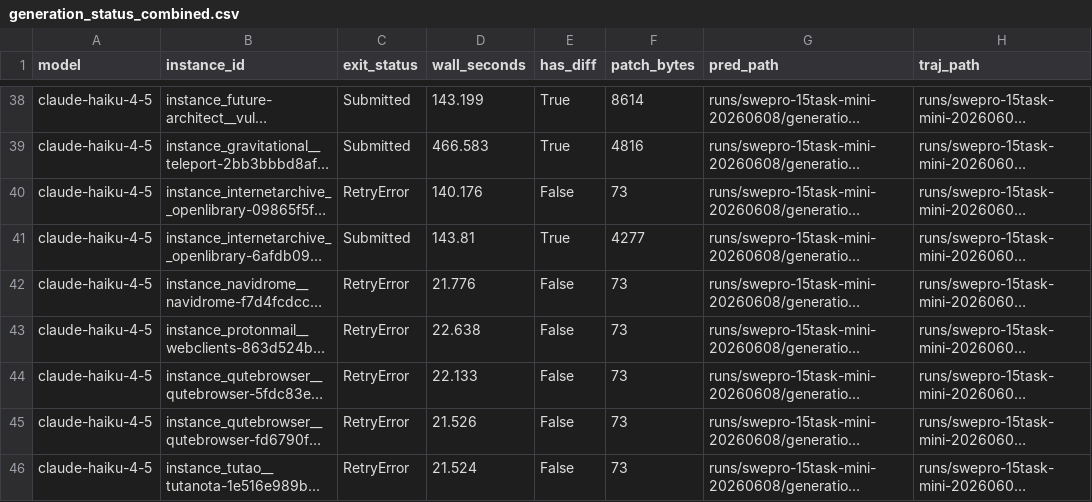
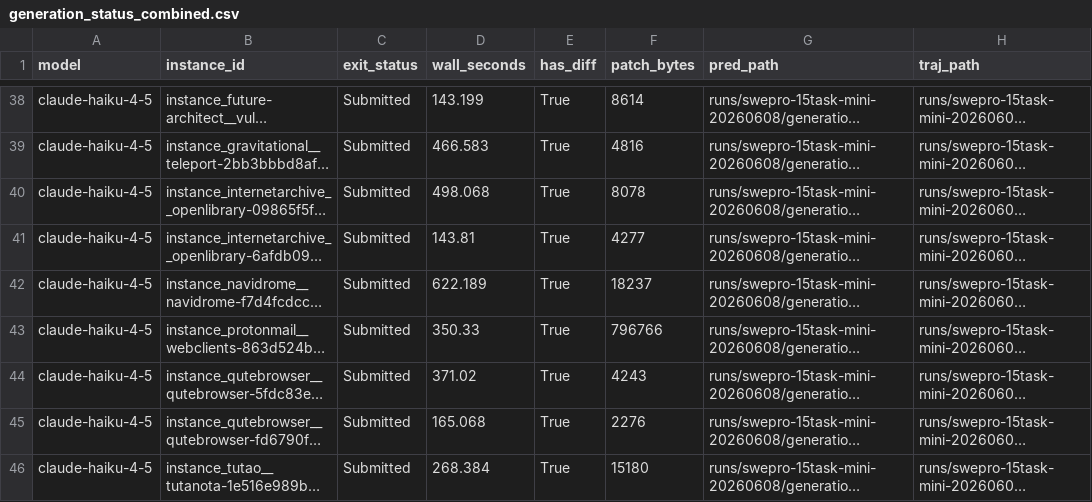
Before and after one commit to chirag9127/SWE-bench_Pro-os, a CSV file: runs/swepro-15task-mini-20260608/summary/generation_status_combined.csv, drawn as a sheet; only a part is shown, gaps mark what is left out; long unchanged cells end in …; the diff names each change by its address in the sheet, - before the commit and + after, or states it on an @@ line.

Commit message:
Replace Haiku API-error SWE-bench Pro artifacts

```diff
--- a/runs/swepro-15task-mini-20260608/summary/generation_status_combined.csv
+++ b/runs/swepro-15task-mini-20260608/summary/generation_status_combined.csv
-C40 (exit_status): RetryError
+C40 (exit_status): Submitted
-D40 (wall_seconds): 140.176
+D40 (wall_seconds): 498.068
-E40 (has_diff): False
+E40 (has_diff): True
-F40 (patch_bytes): 73
+F40 (patch_bytes): 8078
-C42:C46 (exit_status): RetryError
+C42:C46 (exit_status): Submitted
-D42 (wall_seconds): 21.776
+D42 (wall_seconds): 622.189
-E42:E46 (has_diff): False
+E42:E46 (has_diff): True
-F42 (patch_bytes): 73
+F42 (patch_bytes): 18237
-D43 (wall_seconds): 22.638
+D43 (wall_seconds): 350.33
-F43 (patch_bytes): 73
+F43 (patch_bytes): 796766
-D44 (wall_seconds): 22.133
+D44 (wall_seconds): 371.02
-F44 (patch_bytes): 73
+F44 (patch_bytes): 4243
-D45 (wall_seconds): 21.526
+D45 (wall_seconds): 165.068
-F45 (patch_bytes): 73
+F45 (patch_bytes): 2276
-D46 (wall_seconds): 21.524
+D46 (wall_seconds): 268.384
-F46 (patch_bytes): 73
+F46 (patch_bytes): 15180
```
Also changed, not shown: 27 other files.
